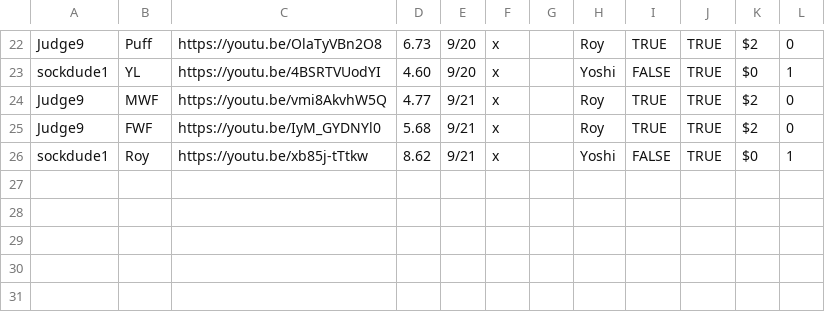
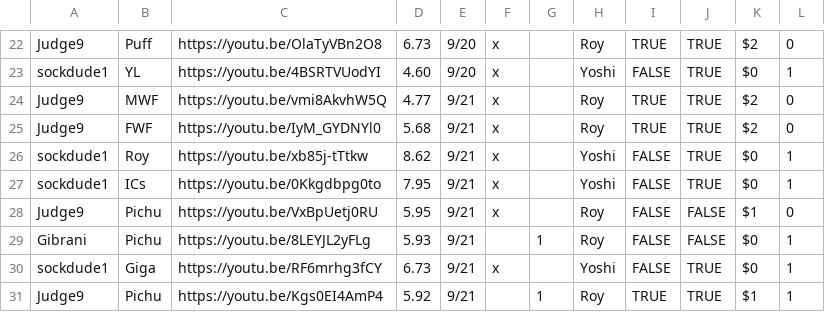
Before and after one commit to gainge/tas-matrix-marathon, a CSV file: res/data/roy.csv, drawn as a sheet; only a part is shown, gaps mark what is left out.

Commit message:
late 21st night of september runs

```diff
--- a/res/data/roy.csv
+++ b/res/data/roy.csv
@@ -26 +26,6 @@ Judge9	FWF	https://youtu.be/IyM_GYDNYl0	5.68	9/21	x		Roy	TRUE	TRUE	$2	0
 sockdude1	Roy	https://youtu.be/xb85j-tTtkw	8.62	9/21	x		Yoshi	FALSE	TRUE	$0	1
+sockdude1	ICs	https://youtu.be/0Kkgdbpg0to	7.95	9/21	x		Yoshi	FALSE	TRUE	$0	1
+Judge9	Pichu	https://youtu.be/VxBpUetj0RU	5.95	9/21	x		Roy	FALSE	FALSE	$1	0
+Gibrani	Pichu	https://youtu.be/8LEYJL2yFLg	5.93	9/21		1	Roy	FALSE	FALSE	$0	1
+sockdude1	Giga	https://youtu.be/RF6mrhg3fCY	6.73	9/21	x		Yoshi	FALSE	TRUE	$0	1
+Judge9	Pichu	https://youtu.be/Kgs0EI4AmP4	5.92	9/21		1	Roy	TRUE	TRUE	$1	1
```
